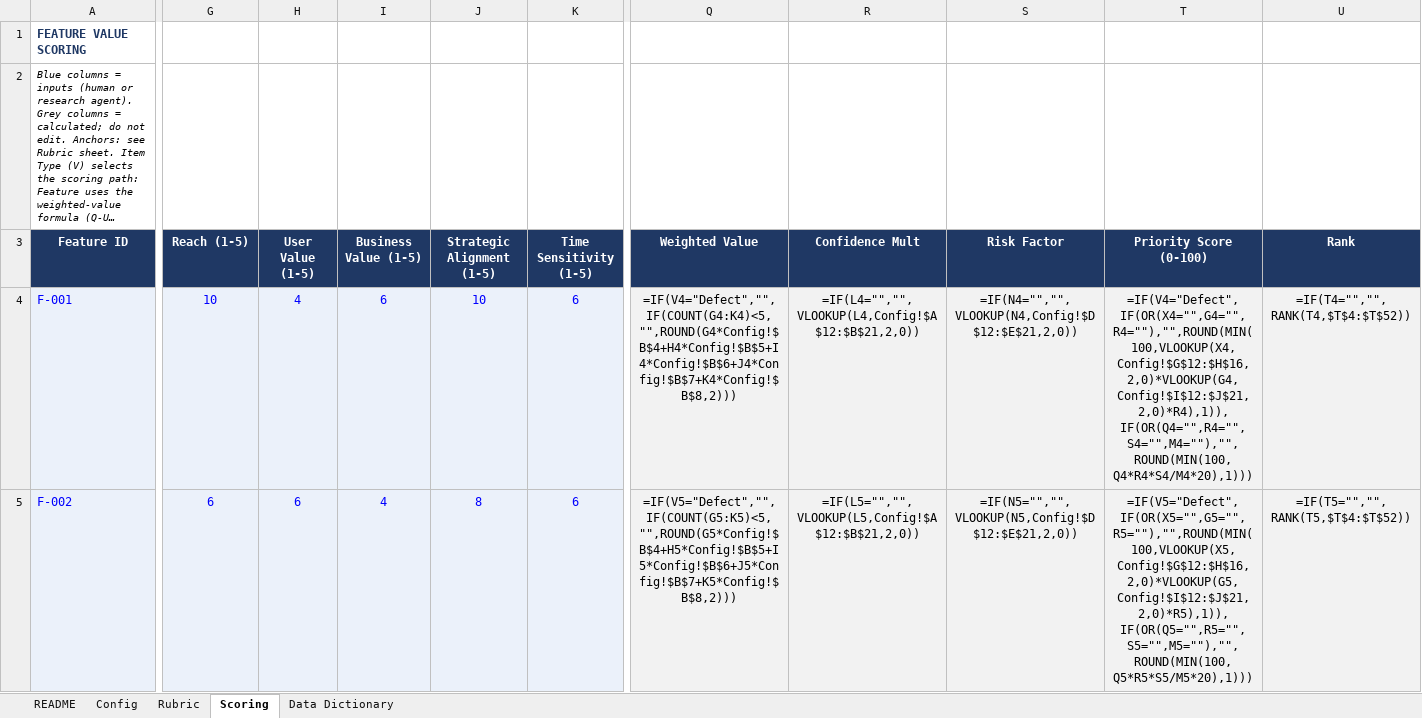
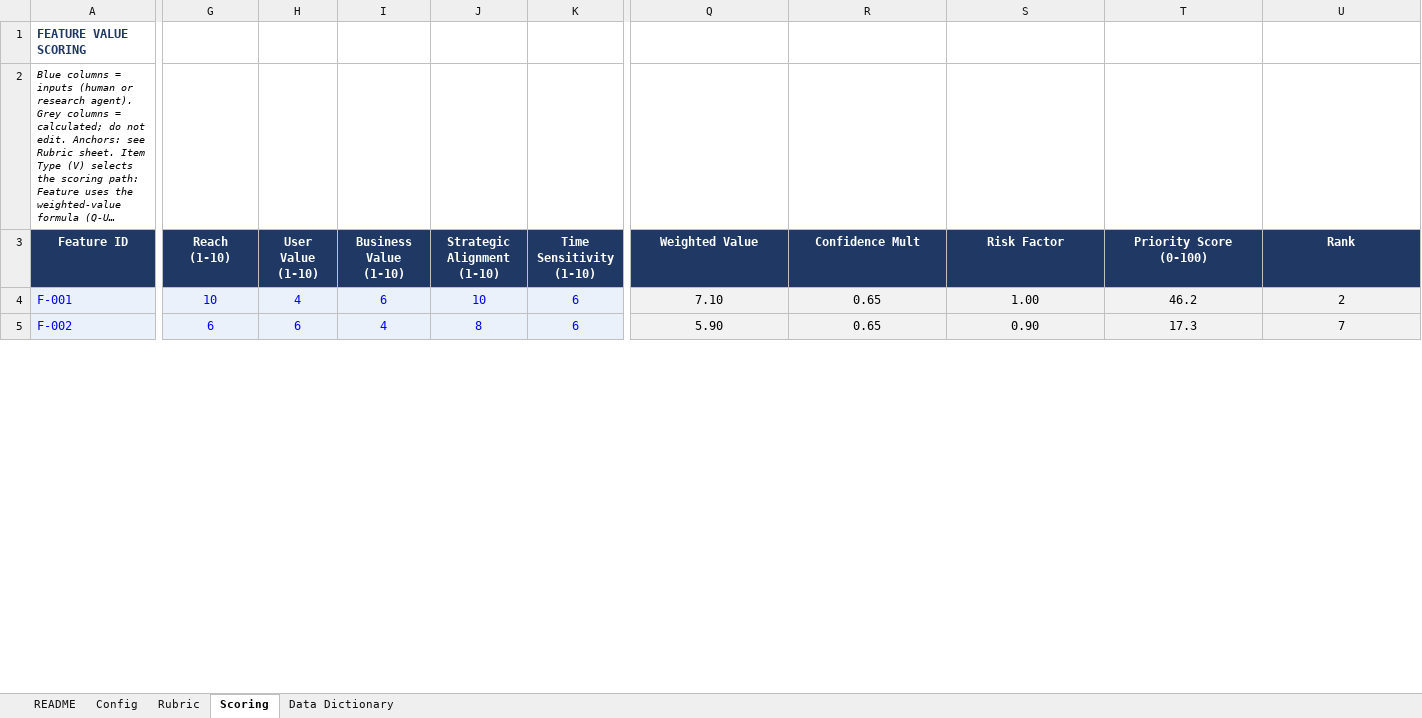
Before and after one commit to dispatch-derek/admin-console, an Excel workbook: feature-value-scoring.xlsx, sheet Scoring, drawn as a sheet; only a part is shown, gaps mark what is left out; long unchanged cells end in …; values as stored, in another font and other column widths than the file's, no borders; formulas without a stored value are shown as written; the diff covers the shown part only; the diff names each change by its address in the sheet, - before the commit and + after, or states it on an @@ line.

```diff
--- a/feature-value-scoring.xlsx (sheet Scoring)
+++ b/feature-value-scoring.xlsx (sheet Scoring)
-G3: Reach (1-5)
+G3: Reach (1-10)
-H3: User Value (1-5)
+H3: User Value (1-10)
-I3: Business Value (1-5)
+I3: Business Value (1-10)
-J3: Strategic Alignment (1-5)
+J3: Strategic Alignment (1-10)
-K3: Time Sensitivity (1-5)
+K3: Time Sensitivity (1-10)
-Q4 (Weighted Value): =IF(V4="Defect","",IF(COUNT(G4:K4)<5,"",ROUND(G4*Config!$B$4+H4*Config!$B$5+I4*Config!$B$6+J4*Config!$B$7+K4*Config!$B$8,2)))
+Q4 (Weighted Value): 7.10
-R4 (Confidence Mult): =IF(L4="","",VLOOKUP(L4,Config!$A$12:$B$21,2,0))
+R4 (Confidence Mult): 0.65
-S4 (Risk Factor): =IF(N4="","",VLOOKUP(N4,Config!$D$12:$E$21,2,0))
+S4 (Risk Factor): 1.00
-T4 (Priority Score (0-100)): =IF(V4="Defect",IF(OR(X4="",G4="",R4=""),"",ROUND(MIN(100,VLOOKUP(X4,Config!$G$12:$H$16,2,0)*VLOOKUP(G4,Config!$I$12:$J$21,2,0)*R4),1)),IF(OR(Q4="",R4="",S4="",M4=""),"",ROUND(MIN(100,Q4*R4*S4/M4*20),1)))
+T4 (Priority Score (0-100)): 46.2
-U4 (Rank): =IF(T4="","",RANK(T4,$T$4:$T$52))
+U4 (Rank): 2
-Q5 (Weighted Value): =IF(V5="Defect","",IF(COUNT(G5:K5)<5,"",ROUND(G5*Config!$B$4+H5*Config!$B$5+I5*Config!$B$6+J5*Config!$B$7+K5*Config!$B$8,2)))
+Q5 (Weighted Value): 5.90
-R5 (Confidence Mult): =IF(L5="","",VLOOKUP(L5,Config!$A$12:$B$21,2,0))
+R5 (Confidence Mult): 0.65
-S5 (Risk Factor): =IF(N5="","",VLOOKUP(N5,Config!$D$12:$E$21,2,0))
+S5 (Risk Factor): 0.90
-T5 (Priority Score (0-100)): =IF(V5="Defect",IF(OR(X5="",G5="",R5=""),"",ROUND(MIN(100,VLOOKUP(X5,Config!$G$12:$H$16,2,0)*VLOOKUP(G5,Config!$I$12:$J$21,2,0)*R5),1)),IF(OR(Q5="",R5="",S5="",M5=""),"",ROUND(MIN(100,Q5*R5*S5/M5*20),1)))
+T5 (Priority Score (0-100)): 17.3
-U5 (Rank): =IF(T5="","",RANK(T5,$T$4:$T$52))
+U5 (Rank): 7
```
Also changed, not shown: 7 added rows, 43 removed rows, 26 edited cells and cell formats elsewhere in this sheet, sheet Config, 4 other files.
